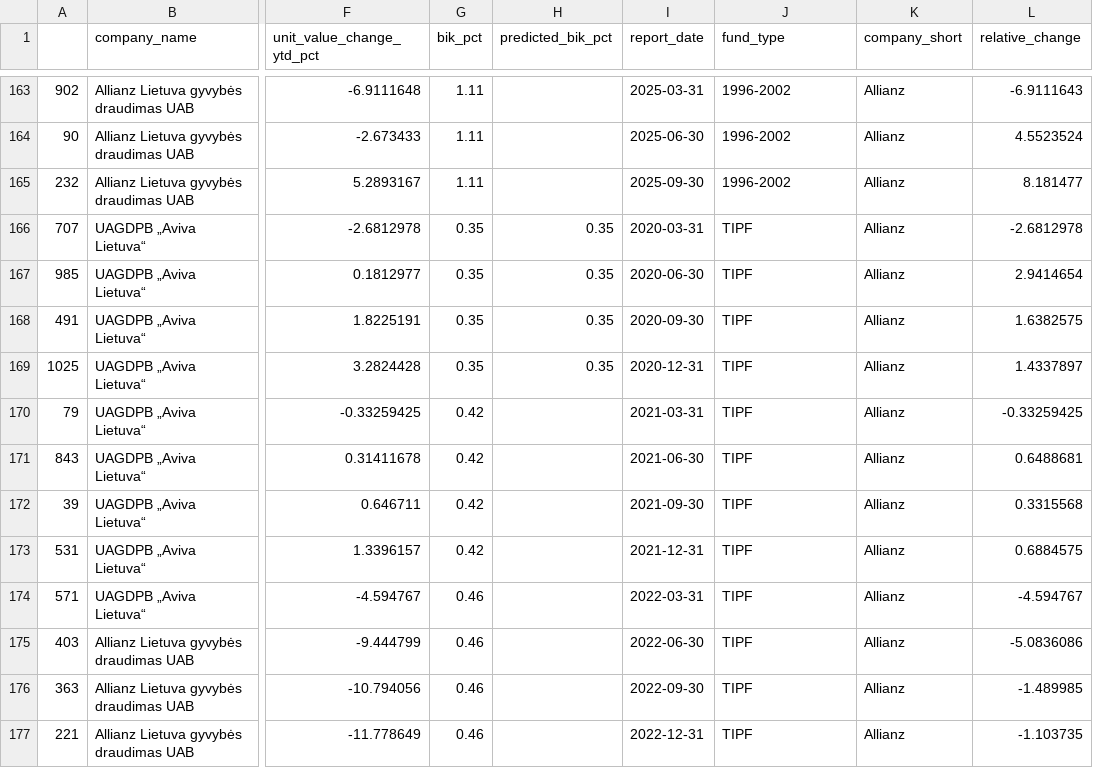
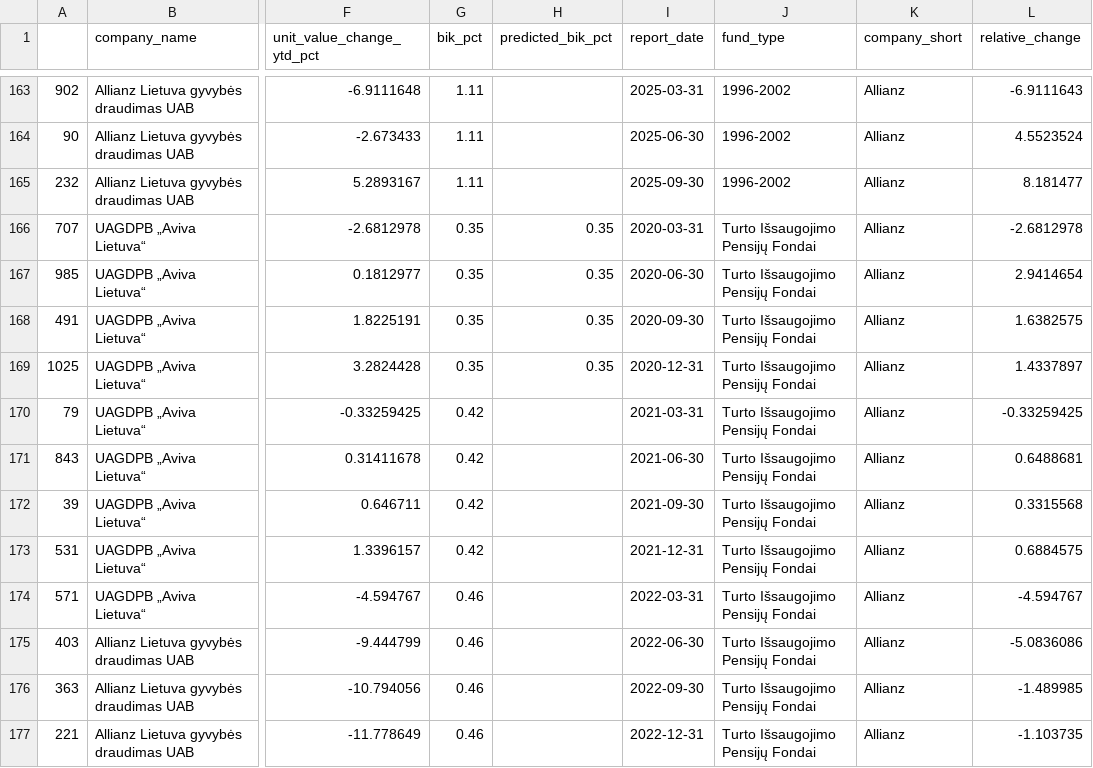
Before and after one commit to zygimantas124/pension_fund_lt, a CSV file: combined_results.csv, drawn as a sheet; only a part is shown, gaps mark what is left out; the diff covers the shown part only; the diff names each change by its address in the sheet, - before the commit and + after, or states it on an @@ line.

```diff
--- a/combined_results.csv
+++ b/combined_results.csv
-J166:J177 (fund_type): TIPF
+J166:J177 (fund_type): Turto Išsaugojimo Pensijų Fondai
```
Also changed, not shown: 114 edited cells elsewhere in this file, 9 other files.
